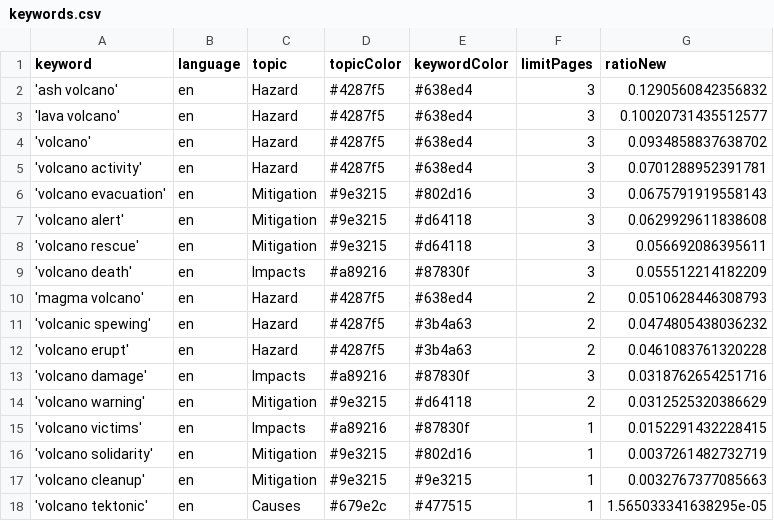
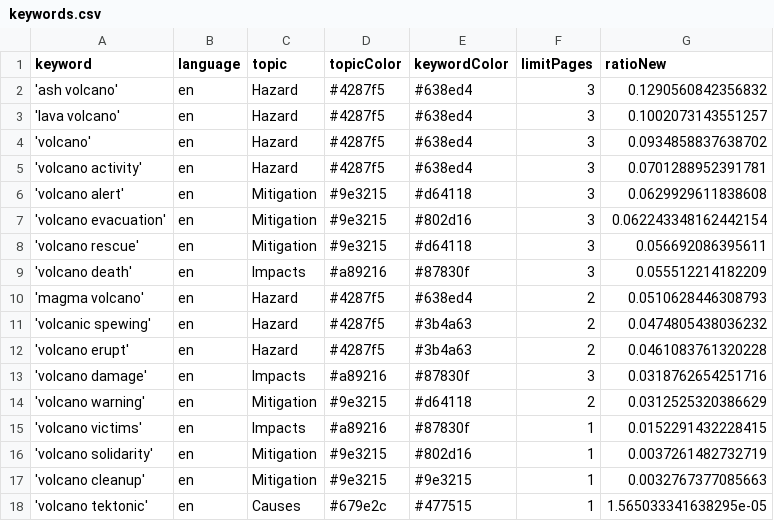
Before and after one commit to paulski99-news/volcanoIsComing, a CSV file: keywords.csv, drawn as a sheet.

Commit message:
Commit from GitHub Actions (harvest:0.0)

```diff
--- a/keywords.csv
+++ b/keywords.csv
@@ -2,7 +2,7 @@ keyword,language,topic,topicColor,keywordColor,limitPages,ratioNew
 'ash volcano',en,Hazard,#4287f5,#638ed4,3,0.1290560842356832
-'lava volcano',en,Hazard,#4287f5,#638ed4,3,0.10020731435512577
+'lava volcano',en,Hazard,#4287f5,#638ed4,3,0.1002073143551257
 'volcano',en,Hazard,#4287f5,#638ed4,3,0.0934858837638702
 'volcano activity',en,Hazard,#4287f5,#638ed4,3,0.0701288952391781
-'volcano evacuation',en,Mitigation,#9e3215,#802d16,3,0.0675791919558143
 'volcano alert',en,Mitigation,#9e3215,#d64118,3,0.0629929611838608
+'volcano evacuation',en,Mitigation,#9e3215,#802d16,3,0.062243348162442154
 'volcano rescue',en,Mitigation,#9e3215,#d64118,3,0.056692086395611
```
